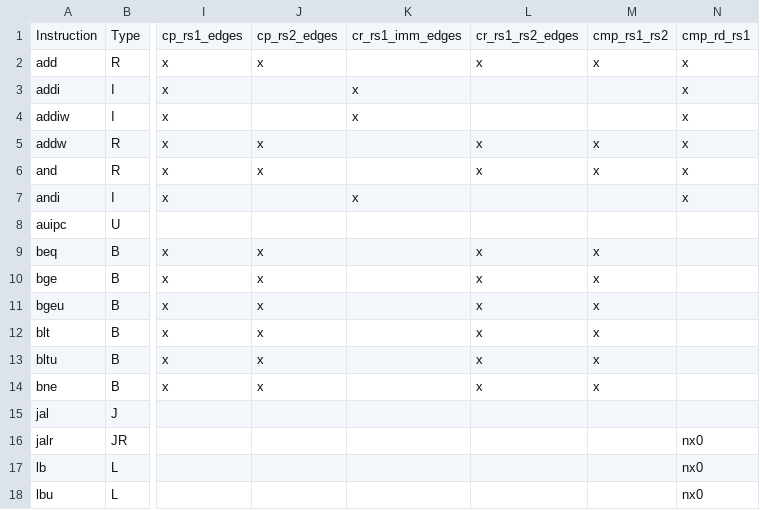
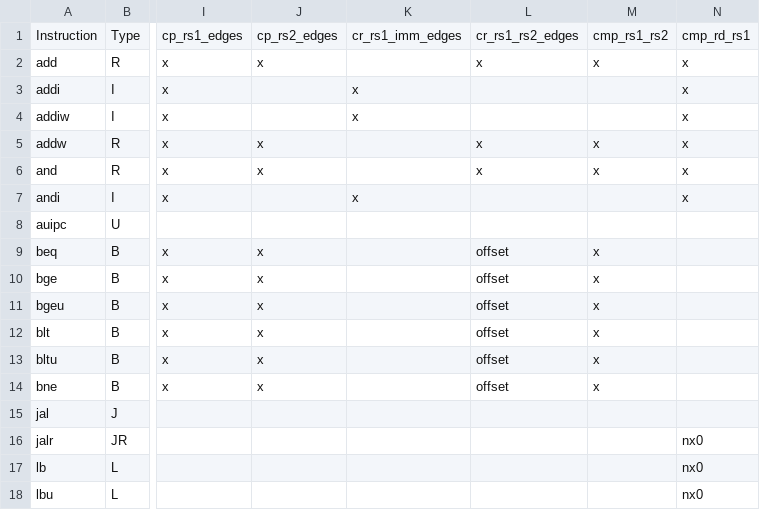
Before and after one commit to openhwgroup/cvw-arch-verif, a CSV file: testplans/I.csv, drawn as a sheet; only a part is shown, gaps mark what is left out; the diff names each change by its address in the sheet, - before the commit and + after, or states it on an @@ line.

```diff
--- a/testplans/I.csv
+++ b/testplans/I.csv
-L9:L14: x
+L9:L14: offset
```
Also changed, not shown: 1 other file.
